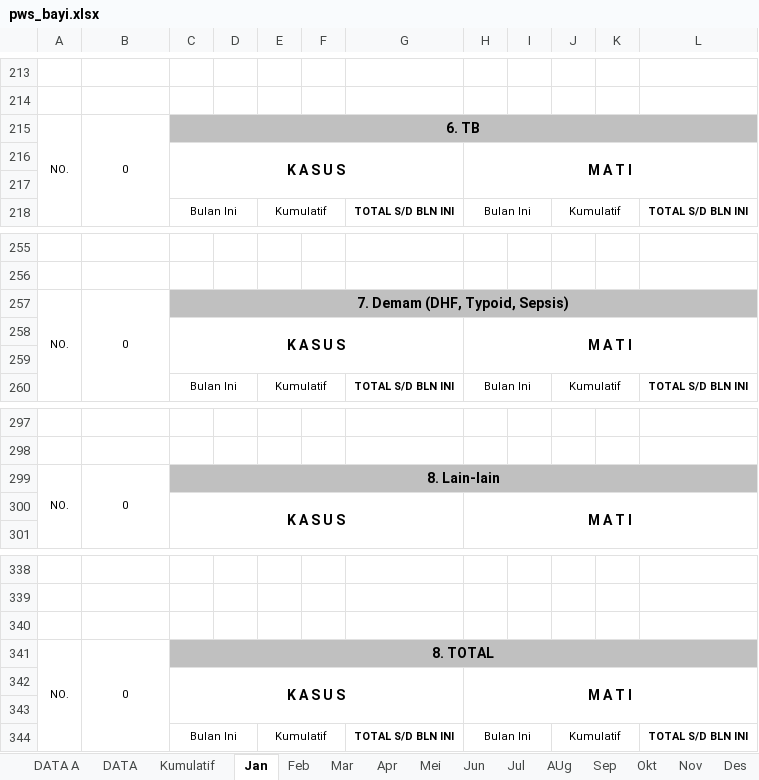
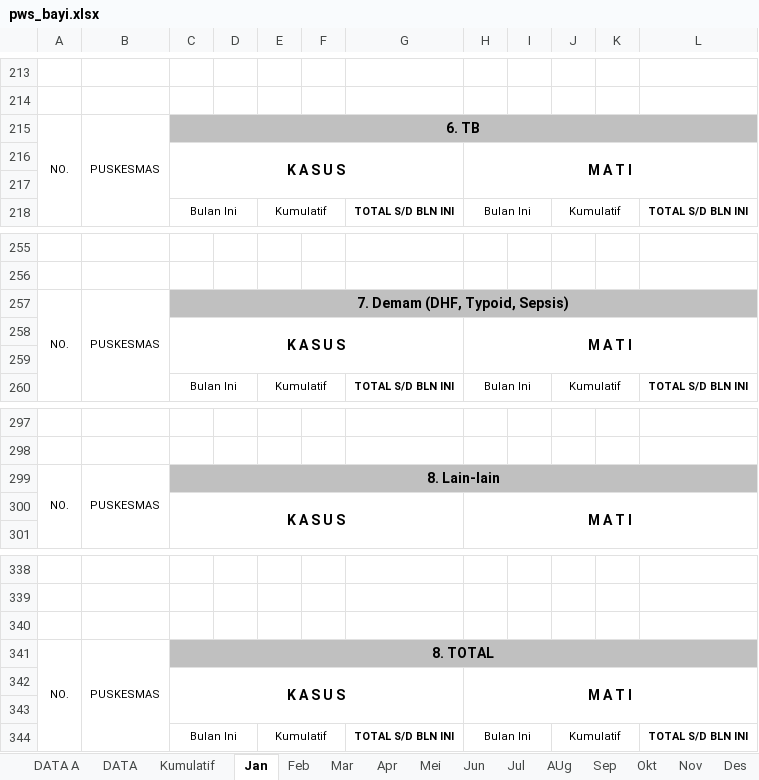
Before and after one commit to sidthrive/dho, an Excel workbook: application/download/new_pws/pws_bayi.xlsx, sheet Jan, drawn as a sheet; only a part is shown, gaps mark what is left out; values as stored, in another font and other column widths than the file's, no borders; the diff covers the shown part only; the diff names each change by its address in the sheet, - before the commit and + after, or states it on an @@ line.

```diff
--- a/application/download/new_pws/pws_bayi.xlsx (sheet Jan)
+++ b/application/download/new_pws/pws_bayi.xlsx (sheet Jan)
-B215: 0
+B215: PUSKESMAS
-B257: 0
+B257: PUSKESMAS
-B299: 0
+B299: PUSKESMAS
-B341: 0
+B341: PUSKESMAS
```
Also changed, not shown: 5 edited cells elsewhere in this sheet, sheet Mar, sheet Apr, sheet Mei, sheet Jun, sheet Nov, sheet Sep, 5 more sheets, application/download/new_pws/pws_anak.xlsx, application/download/new_pws/pws_balita.xlsx, 4 other files.
